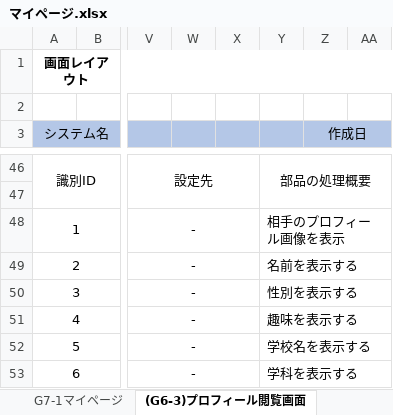
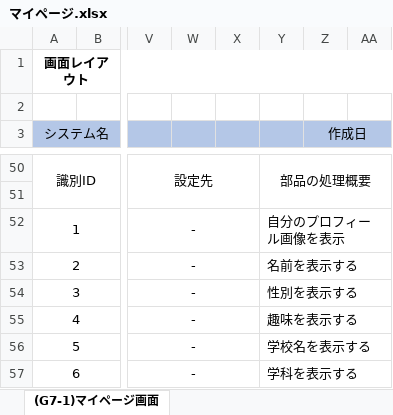
Before and after one commit to kawaguchi-mizuki/SAKURA, an Excel workbook: 設計書/画面レイアウト/マイページ.xlsx, sheet (G7-1)マイページ画面, drawn as a sheet; only a part is shown, gaps mark what is left out; values as stored, in another font and other column widths than the file's, no borders; charts and pictures not drawn; addresses are those after the commit; the diff covers the shown part only; the diff names each change by its address in the sheet, - before the commit and + after, or states it on an @@ line.

```diff
--- a/設計書/画面レイアウト/マイページ.xlsx (sheet (G7-1)マイページ画面)
+++ b/設計書/画面レイアウト/マイページ.xlsx (sheet (G7-1)マイページ画面)
-sheet tab: (G6-3)プロフィール閲覧画面
+sheet tab: (G7-1)マイページ画面
-sheet tab: G7-1マイページ
-Y52: 相手のプロフィール画像を表示
+Y52: 自分のプロフィール画像を表示
```
Also changed, not shown: 8 added rows, 4 removed rows and 7 edited cells elsewhere in this sheet, charts or pictures, 設計書/画面レイアウト/ログイン.xlsx, 設計書/画面レイアウト/掲示板画面.xlsx.
